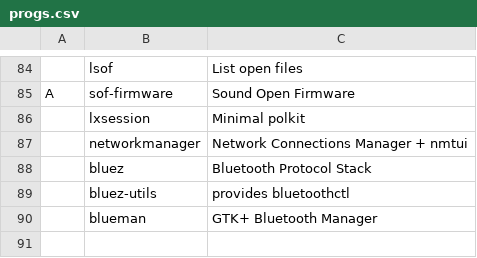
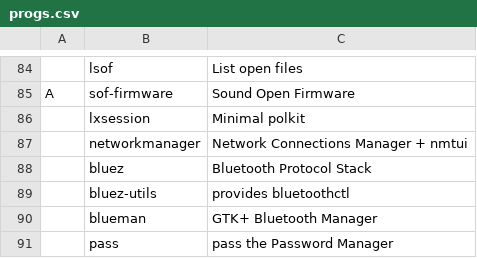
Before and after one commit to shubmehetre/LARBS, a CSV file: progs.csv, drawn as a sheet; only a part is shown, gaps mark what is left out.

Commit message:
added pass - The password manager

```diff
--- a/progs.csv
+++ b/progs.csv
@@ -90 +90,2 @@ A,sof-firmware, "Sound Open Firmware"
 ,blueman, "GTK+ Bluetooth Manager"
+,pass, "pass the Password Manager"
```
